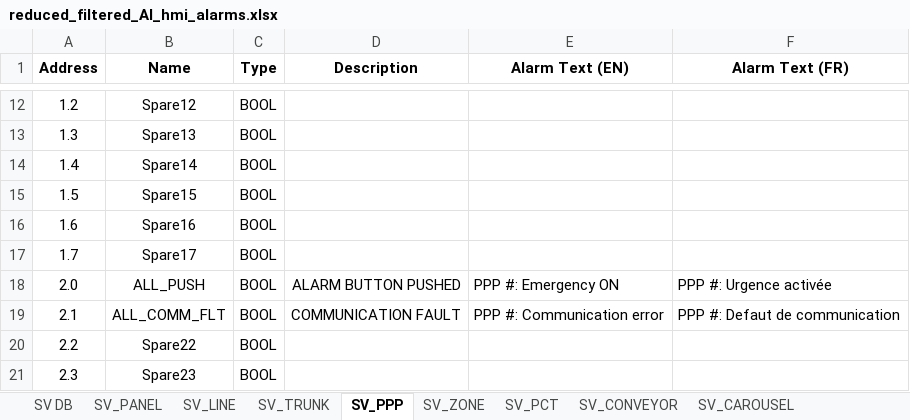
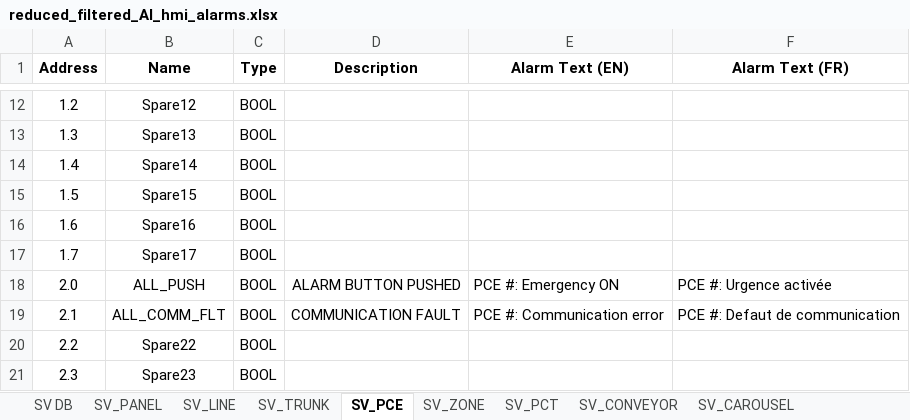
Before and after one commit to Danixcvb/Nastrini-e-Coriandoli, an Excel workbook: Input/reduced_filtered_AI_hmi_alarms.xlsx, sheet SV_PCE, drawn as a sheet; only a part is shown, gaps mark what is left out; values as stored, in another font and other column widths than the file's, no borders; the diff names each change by its address in the sheet, - before the commit and + after, or states it on an @@ line.

```diff
--- a/Input/reduced_filtered_AI_hmi_alarms.xlsx (sheet SV_PCE)
+++ b/Input/reduced_filtered_AI_hmi_alarms.xlsx (sheet SV_PCE)
-sheet tab: SV_PPP
+sheet tab: SV_PCE
-E18 (Alarm Text (EN)): PPP #: Emergency ON
+E18 (Alarm Text (EN)): PCE #: Emergency ON
-F18 (Alarm Text (FR)): PPP #: Urgence activée
+F18 (Alarm Text (FR)): PCE #: Urgence activée
-E19 (Alarm Text (EN)): PPP #: Communication error
+E19 (Alarm Text (EN)): PCE #: Communication error
-F19 (Alarm Text (FR)): PPP #: Defaut de communication
+F19 (Alarm Text (FR)): PCE #: Defaut de communication
```
Also changed, not shown: sheet SV_CAROUSEL, sheet SV_CONVEYOR, sheet SV DB, Output/HMI_Alarms/HMIAlarms_EN.xlsx, Output/HMI_Alarms/HMIAlarms_FR.xlsx, 6 other files.
